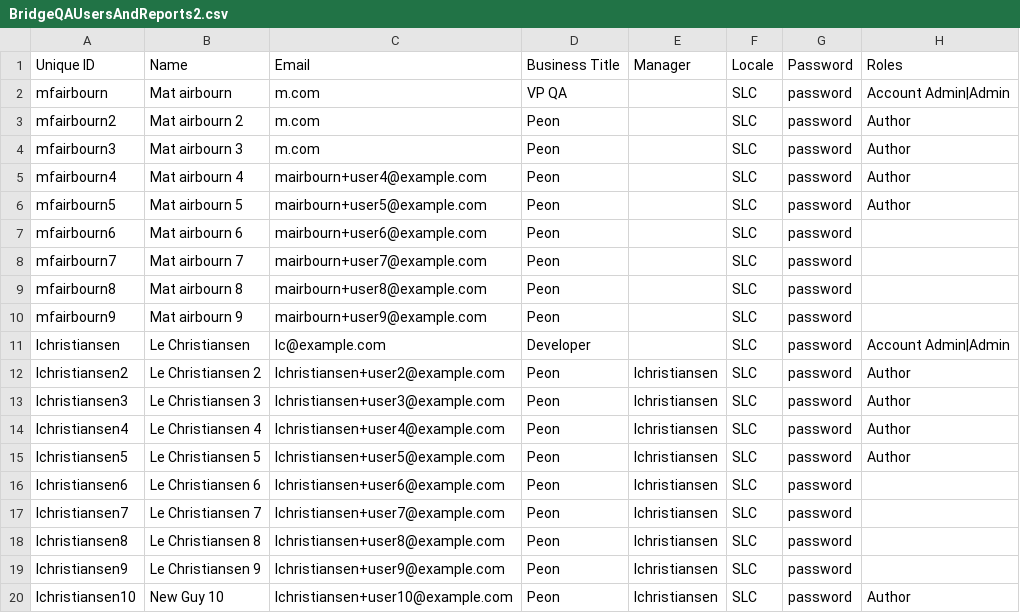
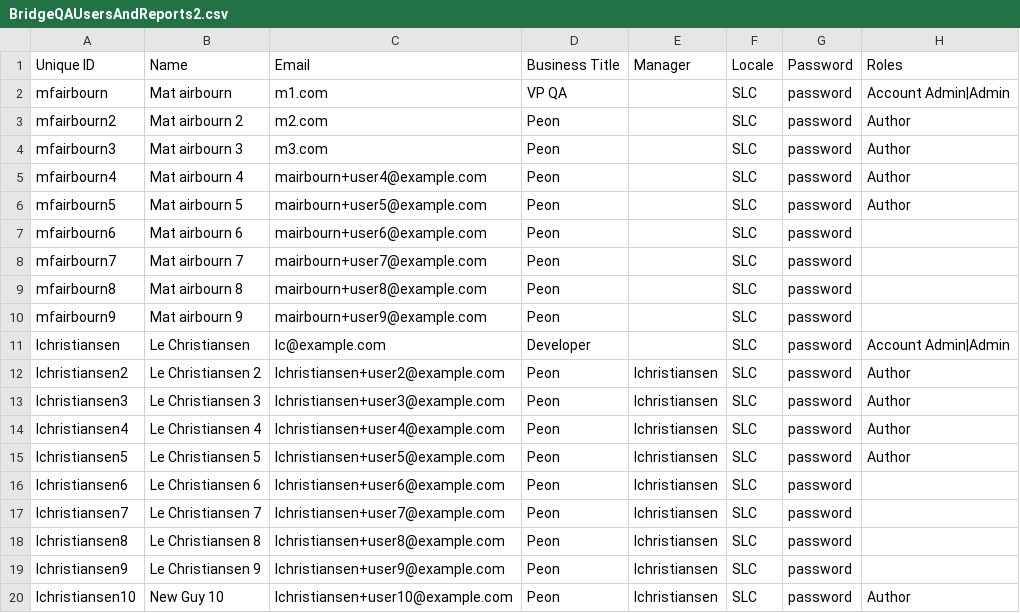
Before and after one commit to johnnyle24/lightbike, a CSV file: BridgeQAUsersAndReports2.csv, drawn as a sheet.

Commit message:
Update BridgeQAUsersAndReports2.csv

```diff
--- a/BridgeQAUsersAndReports2.csv
+++ b/BridgeQAUsersAndReports2.csv
@@ -1,5 +1,5 @@
 Unique ID,Name,Email,Business Title,Manager,Locale,Password,Roles
-mfairbourn,Mat airbourn,m.com,VP QA,,SLC,password,Account Admin|Admin
-mfairbourn2,Mat airbourn 2,m.com,Peon,,SLC,password,Author
-mfairbourn3,Mat airbourn 3,m.com,Peon,,SLC,password,Author
+mfairbourn,Mat airbourn,m1.com,VP QA,,SLC,password,Account Admin|Admin
+mfairbourn2,Mat airbourn 2,m2.com,Peon,,SLC,password,Author
+mfairbourn3,Mat airbourn 3,m3.com,Peon,,SLC,password,Author
 mfairbourn4,Mat airbourn 4,mairbourn+user4@example.com,Peon,,SLC,password,Author
```
